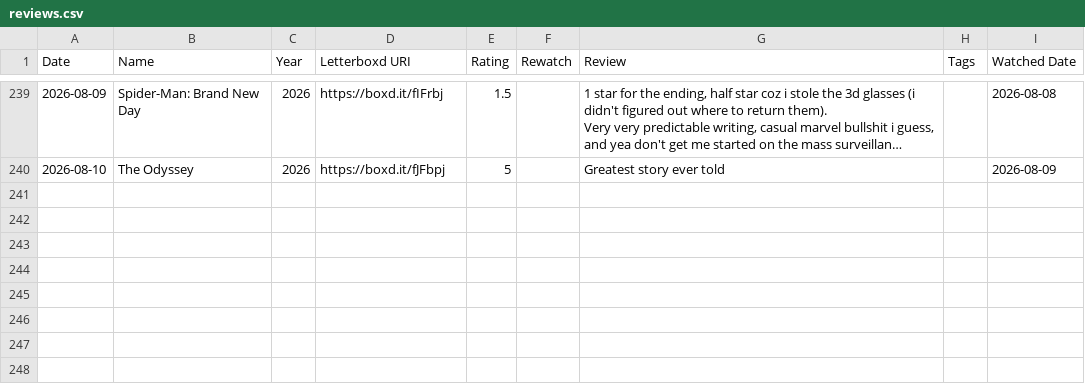
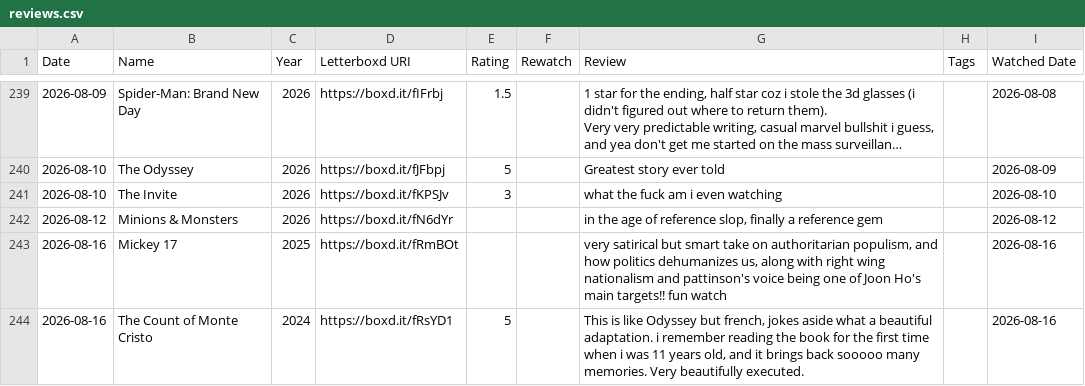
Before and after one commit to ShiiiivanshSingh/Ask-My-Watchlist-, a CSV file: data/reviews.csv, drawn as a sheet; only a part is shown, gaps mark what is left out; long unchanged cells end in …; the diff names each change by its address in the sheet, - before the commit and + after, or states it on an @@ line.

Commit message:
Updated data as of 16 Aug

```diff
--- a/data/reviews.csv
+++ b/data/reviews.csv
+row 241: 2026-08-10 | The Invite | 2026 | https://boxd.it/fKPSJv | 3 |  | what the fuck am i even watching |  | 2026-08-10
+row 242: 2026-08-12 | Minions & Monsters | 2026 | https://boxd.it/fN6dYr |  |  | in the age of reference slop, finally a reference gem |  | 2026-08-12
+row 243: 2026-08-16 | Mickey 17 | 2025 | https://boxd.it/fRmBOt |  |  | very satirical but smart take on authoritarian populism, and how politics dehumanizes us, along with right wing nationalism and pattinson's voice being one of Joon Ho's main targets!! fun watch |  | 2026-08-16
+row 244: 2026-08-16 | The Count of Monte Cristo | 2024 | https://boxd.it/fRsYD1 | 5 |  | This is like Odyssey but french, jokes aside what a beautiful adaptation. i remember reading the book for the first time when i was 11 years old, and it brings back sooooo many memories. Very beautifully executed. |  | 2026-08-16
```
Also changed, not shown: data/diary.csv, data/ratings.csv, 2 other files.
